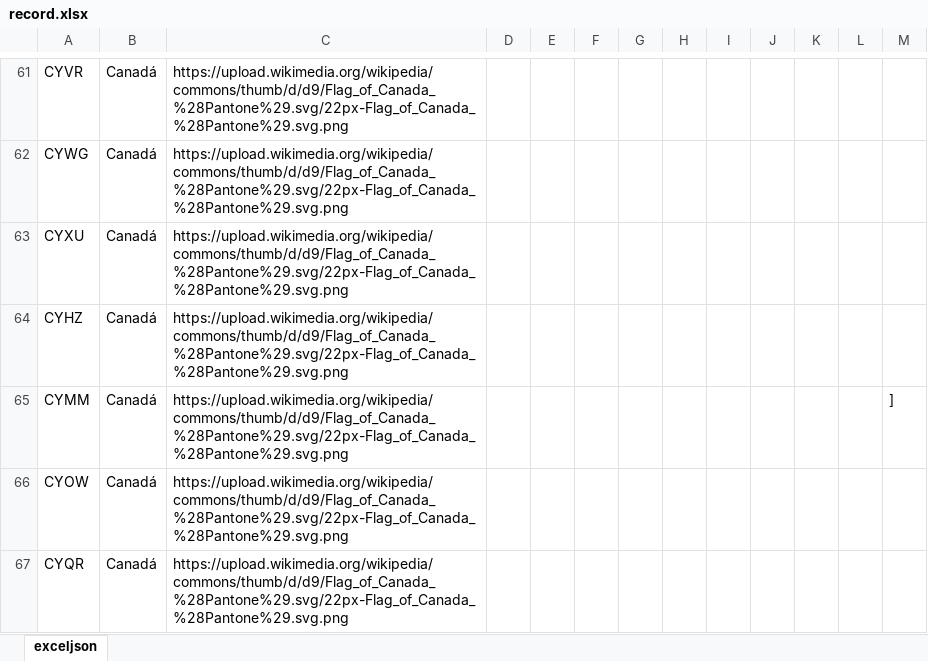
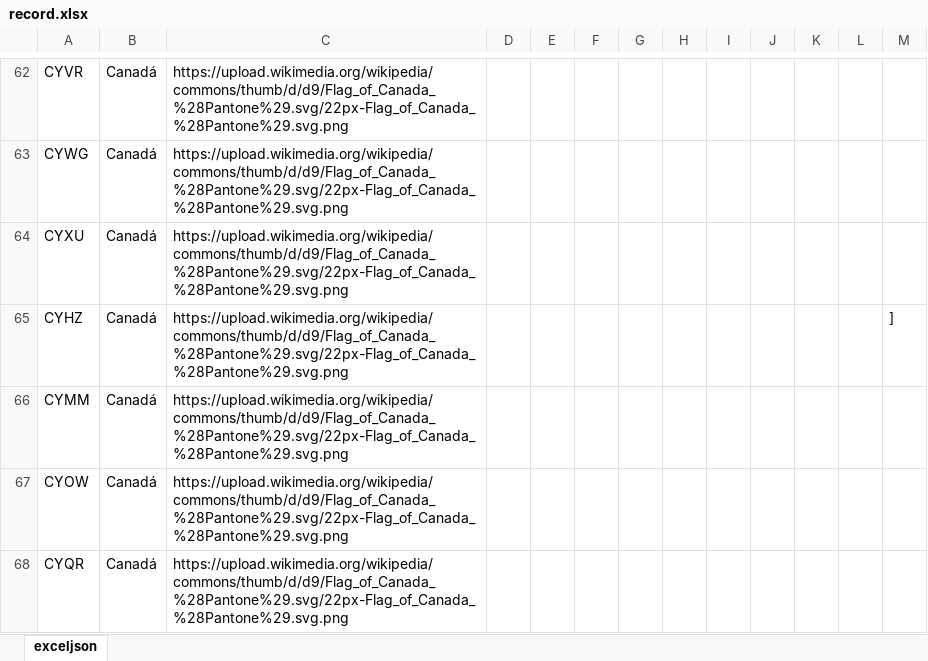
Before and after one commit to Dalmocabral/infinteflightaerobrasil_atc, an Excel workbook: record.xlsx, sheet exceljson, drawn as a sheet; only a part is shown, gaps mark what is left out; values as stored, in another font and other column widths than the file's, no borders; conditional formats not drawn; addresses are those after the commit; the diff covers the shown part only; the diff names each change by its address in the sheet, - before the commit and + after, or states it on an @@ line.

```diff
--- a/record.xlsx (sheet exceljson)
+++ b/record.xlsx (sheet exceljson)
-M65: (empty)
+M65: ]
-M66: ]
+M66: (empty)
```
Also changed, not shown: 5 added rows and cell formats elsewhere in this sheet, 1 other file.
